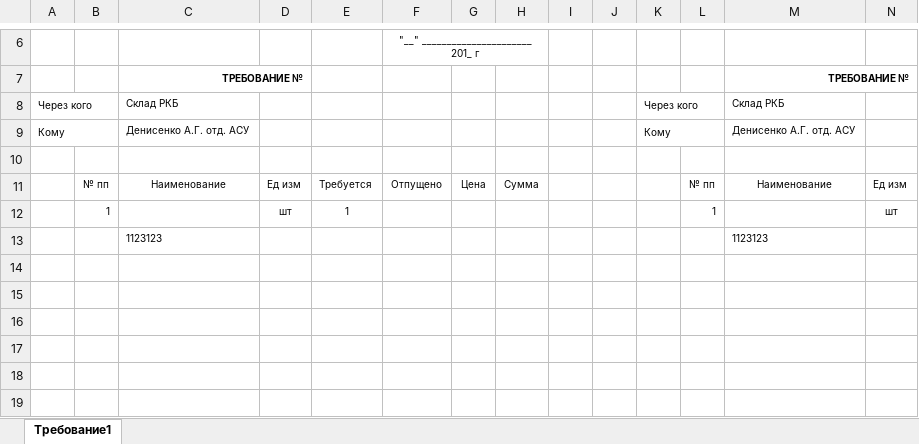
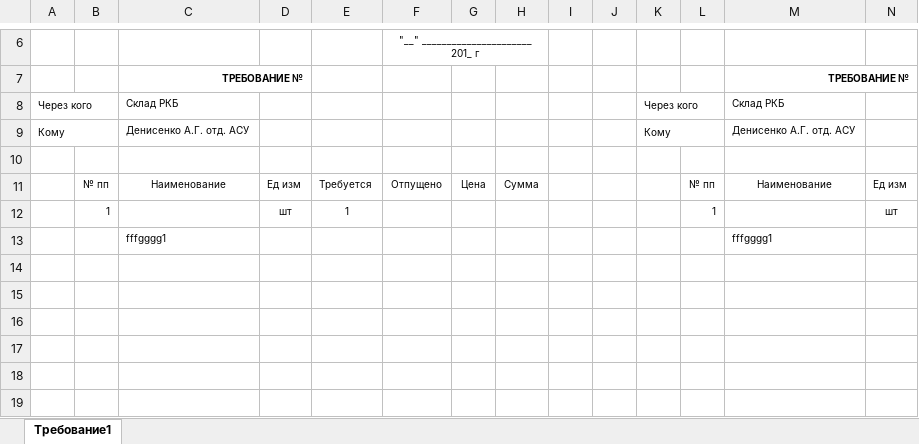
Before and after one commit to LaPesadilla-rus/test_sklad, an Excel workbook: backend/docs/test100_T.xlsx, sheet Требование1, drawn as a sheet; only a part is shown, gaps mark what is left out; values as stored, in another font and other column widths than the file's, no borders; removed rows and columns are numbered as before the commit, all else as after; rows hold the shown columns only; the diff names each change by its address in the sheet, - before the commit and + after, or states it on an @@ line.

```diff
--- a/backend/docs/test100_T.xlsx (sheet Требование1)
+++ b/backend/docs/test100_T.xlsx (sheet Требование1)
-row 13:  |  | 1123123 |  |  |  |  |  |  |  |  |  | 1123123
+row 13:  |  | fffgggg1 |  |  |  |  |  |  |  |  |  | fffgggg1
```
Also changed, not shown: backend/docs/test31.xlsx, 30 other files.
